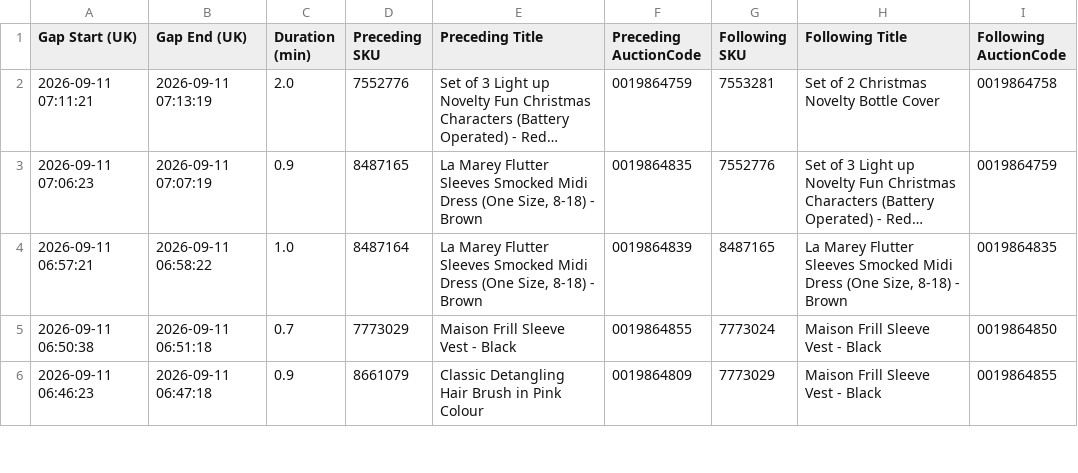
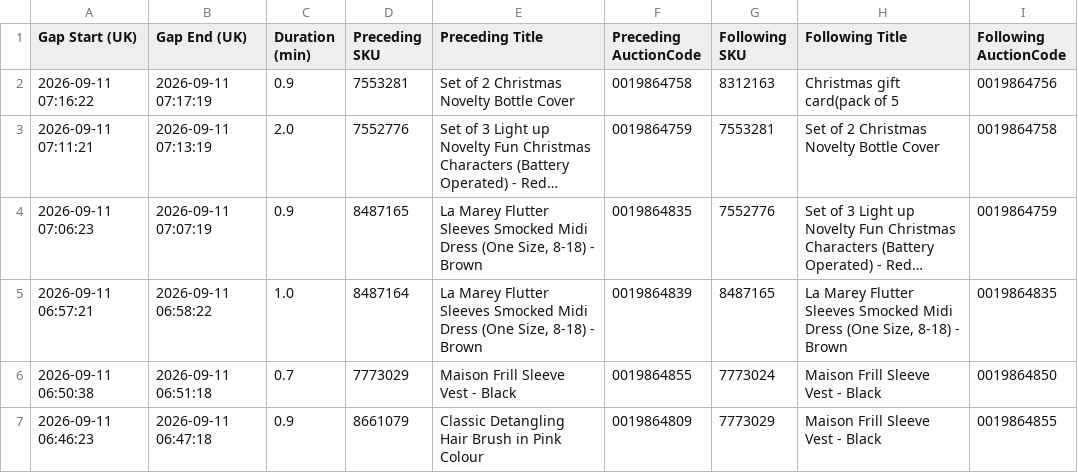
Before and after one commit to sanjanagandhi-vgl/live-tv-tracker, a CSV file: data/tjc_gaps.csv, drawn as a sheet; only a part is shown; long unchanged cells end in …; the diff names each change by its address in the sheet, - before the commit and + after, or states it on an @@ line.

```diff
--- a/data/tjc_gaps.csv
+++ b/data/tjc_gaps.csv
+row 2: 2026-09-11 07:16:22 | 2026-09-11 07:17:19 | 0.9 | 7553281 | Set of 2 Christmas Novelty Bottle Cover | 0019864758 | 8312163 | Christmas gift card(pack of 5 | 0019864756
```
Also changed, not shown: 3 other files.
